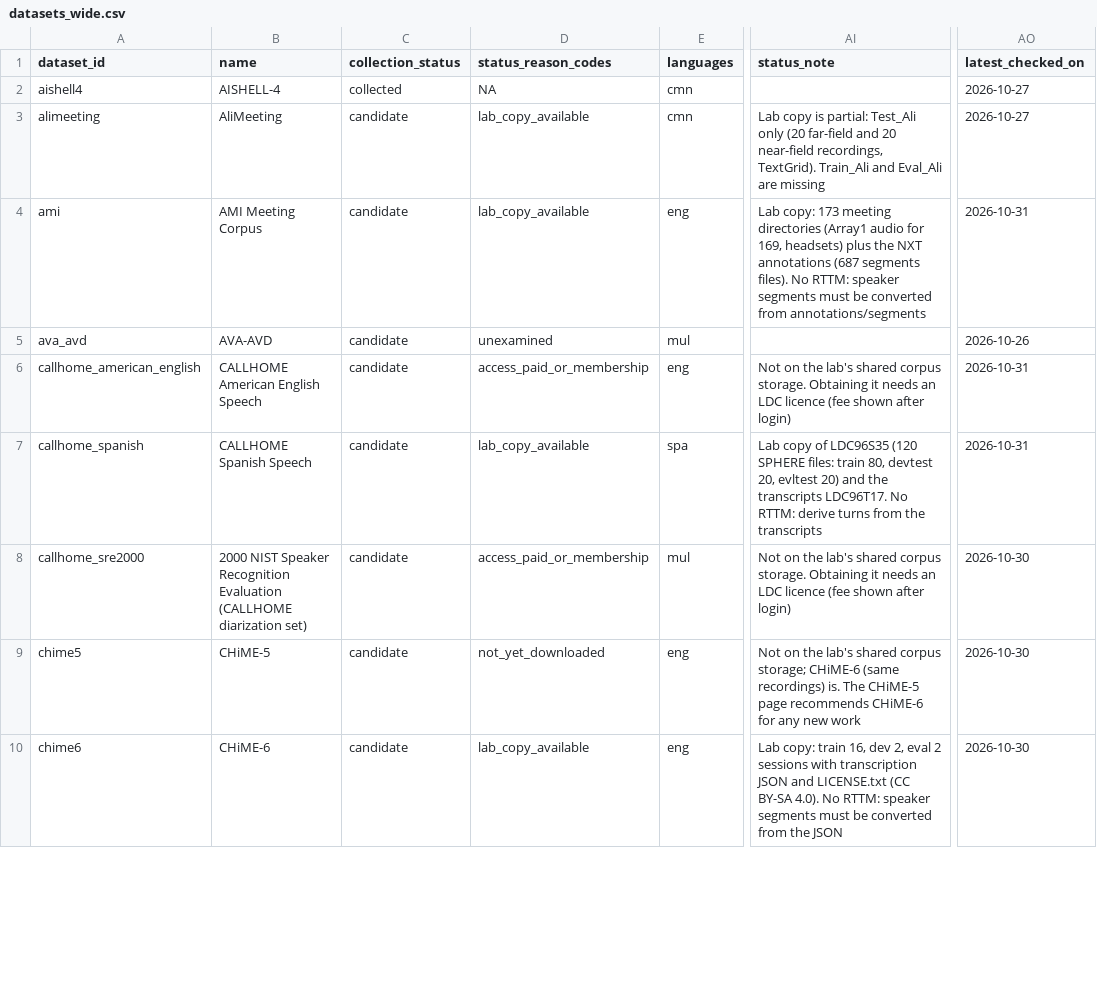
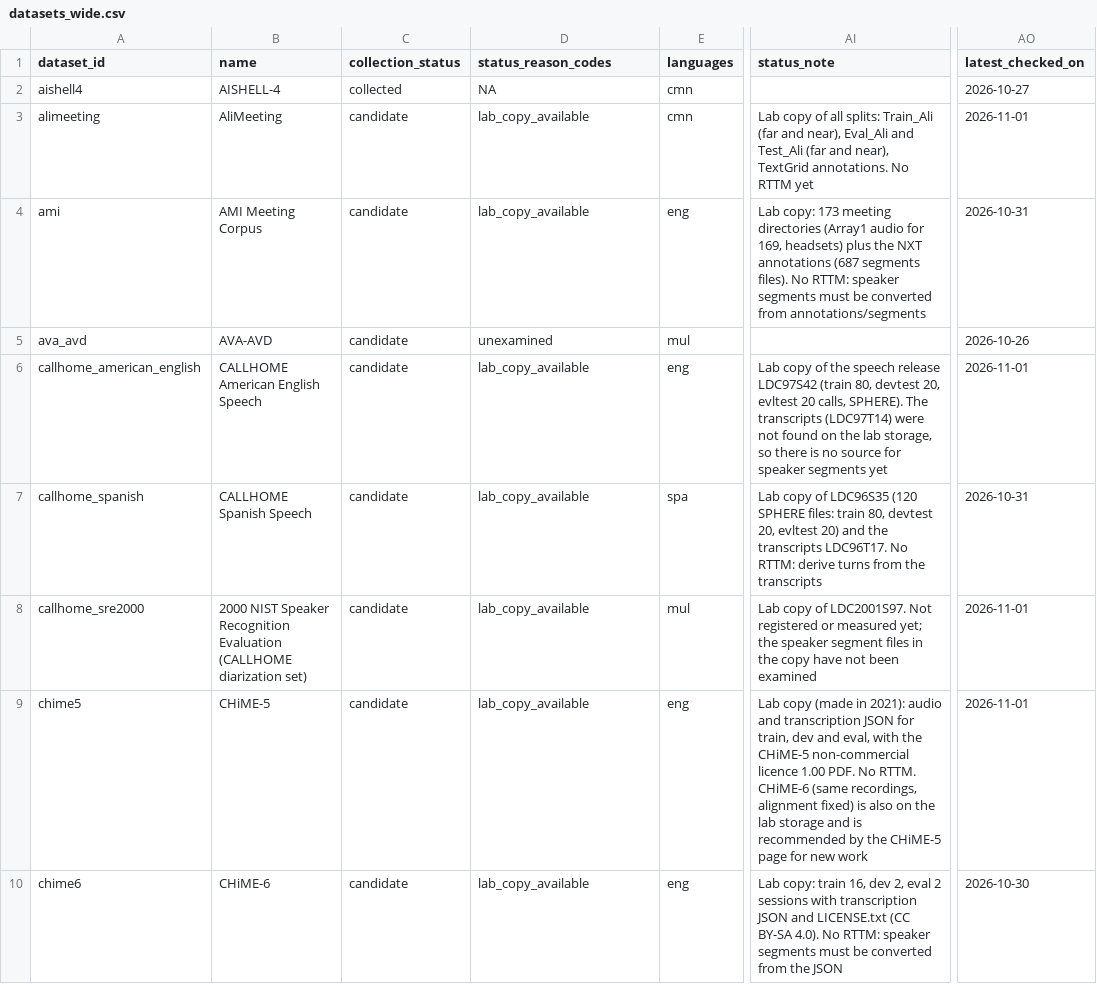
Before and after one commit to KimHaeri/sd_dataset_db, a CSV file: views/datasets_wide.csv, drawn as a sheet; only a part is shown, gaps mark what is left out; the diff covers the shown part only; the diff names each change by its address in the sheet, - before the commit and + after, or states it on an @@ line.

```diff
--- a/views/datasets_wide.csv
+++ b/views/datasets_wide.csv
-AI3 (status_note): Lab copy is partial: Test_Ali only (20 far-field and 20 near-field recordings, TextGrid). Train_Ali and Eval_Ali are missing
+AI3 (status_note): Lab copy of all splits: Train_Ali (far and near), Eval_Ali and Test_Ali (far and near), TextGrid annotations. No RTTM yet
-AO3 (latest_checked_on): 2026-10-27
+AO3 (latest_checked_on): 2026-11-01
-D6 (status_reason_codes): access_paid_or_membership
+D6 (status_reason_codes): lab_copy_available
-AI6 (status_note): Not on the lab's shared corpus storage. Obtaining it needs an LDC licence (fee shown after login)
+AI6 (status_note): Lab copy of the speech release LDC97S42 (train 80, devtest 20, evltest 20 calls, SPHERE). The transcripts (LDC97T14) were not found on the lab storage, so there is no source for speaker segments yet
-AO6 (latest_checked_on): 2026-10-31
+AO6 (latest_checked_on): 2026-11-01
-D8 (status_reason_codes): access_paid_or_membership
+D8 (status_reason_codes): lab_copy_available
-AI8 (status_note): Not on the lab's shared corpus storage. Obtaining it needs an LDC licence (fee shown after login)
+AI8 (status_note): Lab copy of LDC2001S97. Not registered or measured yet; the speaker segment files in the copy have not been examined
-AO8:AO9 (latest_checked_on): 2026-10-30
+AO8:AO9 (latest_checked_on): 2026-11-01
-D9 (status_reason_codes): not_yet_downloaded
+D9 (status_reason_codes): lab_copy_available
-AI9 (status_note): Not on the lab's shared corpus storage; CHiME-6 (same recordings) is. The CHiME-5 page recommends CHiME-6 for any new work
+AI9 (status_note): Lab copy (made in 2021): audio and transcription JSON for train, dev and eval, with the CHiME-5 non-commercial licence 1.00 PDF. No RTTM. CHiME-6 (same recordings, alignment fixed) is also on the lab storage and is recommended by the CHiME-5 page for new work
```
Also changed, not shown: 18 edited cells elsewhere in this file, data/datasets.csv, data/evidence.csv, 2 other files.
